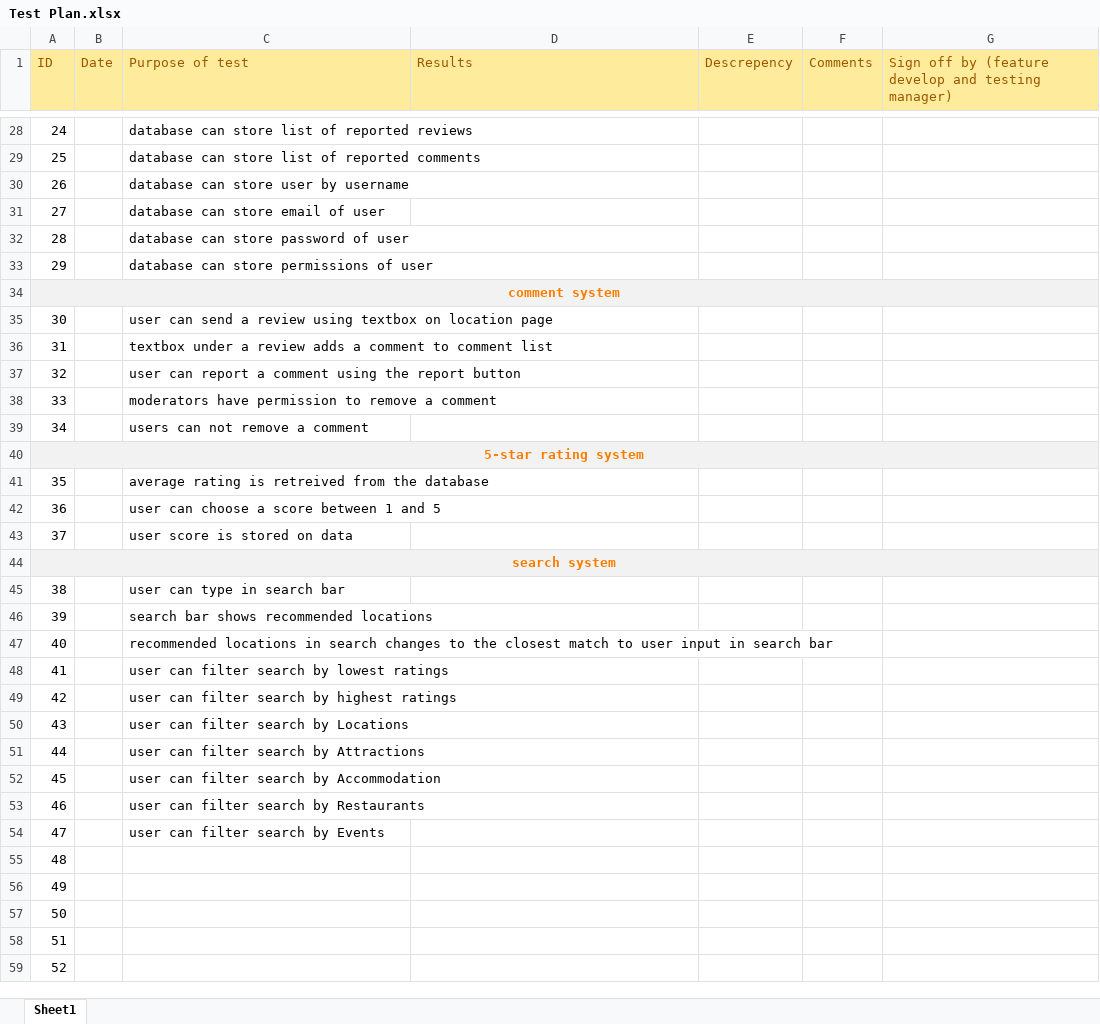
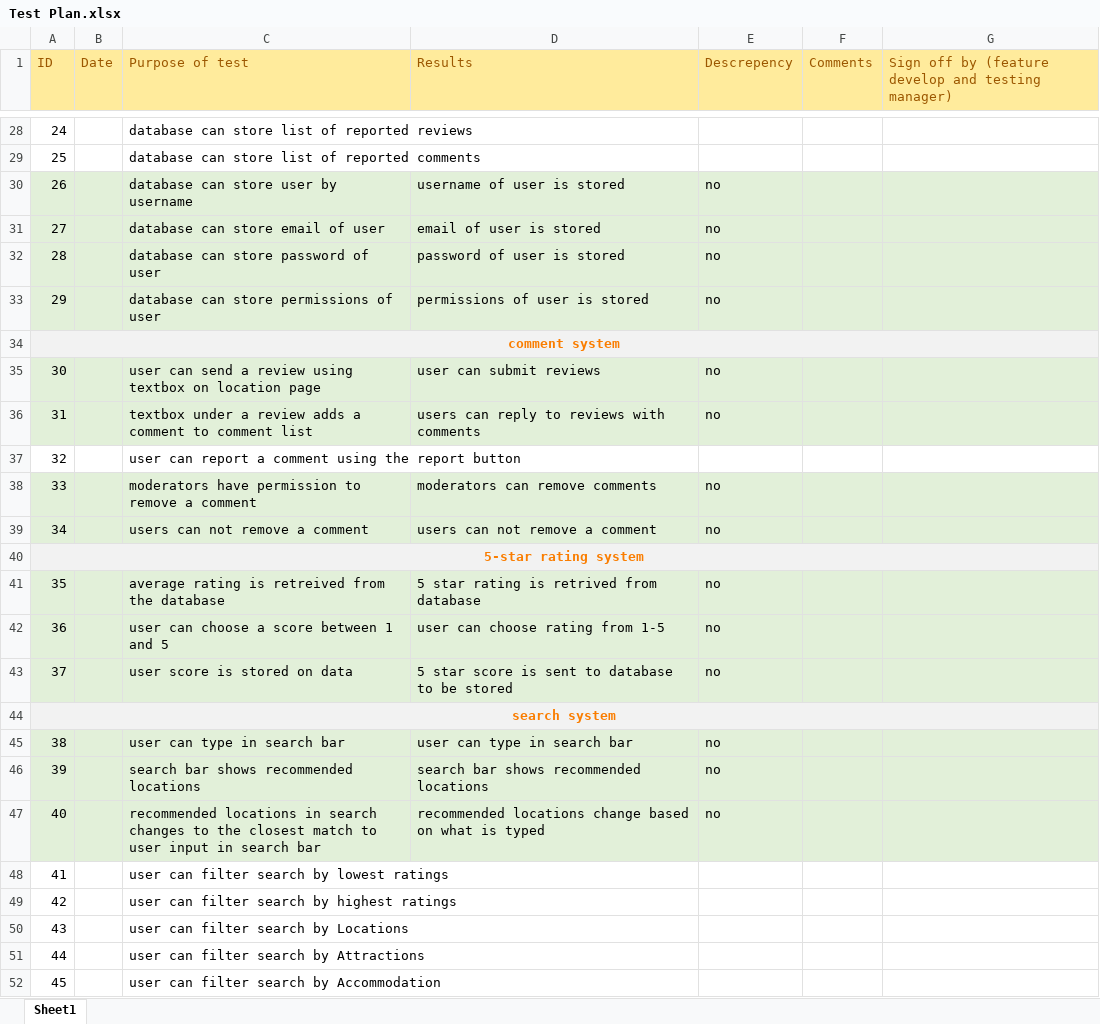
Before and after one commit to IsaacdmDunn/Software-Engineering-Principles, an Excel workbook: Test Plan.xlsx, sheet Sheet1, drawn as a sheet; only a part is shown, gaps mark what is left out; the shorter side is filled out with more unchanged rows; values as stored, in another font and other column widths than the file's, no borders; the diff covers the shown part only; the diff names each change by its address in the sheet, - before the commit and + after, or states it on an @@ line.

```diff
--- a/Test Plan.xlsx (sheet Sheet1)
+++ b/Test Plan.xlsx (sheet Sheet1)
-A30:G33 fill: none
+A30:G33 fill: #E2F0D9
-D30 (Results): (empty)
+D30 (Results): username of user is stored
-E30:E33 (Descrepency): (empty)
+E30:E33 (Descrepency): no
-D31 (Results): (empty)
+D31 (Results): email of user is stored
-D32 (Results): (empty)
+D32 (Results): password of user is stored
-D33 (Results): (empty)
+D33 (Results): permissions of user is stored
-A35:G36 fill: none
+A35:G36 fill: #E2F0D9
-D35 (Results): (empty)
+D35 (Results): user can submit reviews
-E35:E36 (Descrepency): (empty)
+E35:E36 (Descrepency): no
-D36 (Results): (empty)
+D36 (Results): users can reply to reviews with comments
-A38:G39 fill: none
+A38:G39 fill: #E2F0D9
-D38 (Results): (empty)
+D38 (Results): moderators can remove comments
-E38:E39 (Descrepency): (empty)
+E38:E39 (Descrepency): no
-D39 (Results): (empty)
+D39 (Results): users can not remove a comment
-A41:G43 fill: none
+A41:G43 fill: #E2F0D9
-D41 (Results): (empty)
+D41 (Results): 5 star rating is retrived from database
-E41:E43 (Descrepency): (empty)
+E41:E43 (Descrepency): no
-D42 (Results): (empty)
+D42 (Results): user can choose rating from 1-5
-D43 (Results): (empty)
+D43 (Results): 5 star score is sent to database to be stored
-A45:G47 fill: none
+A45:G47 fill: #E2F0D9
-D45 (Results): (empty)
+D45 (Results): user can type in search bar
-E45:E47 (Descrepency): (empty)
+E45:E47 (Descrepency): no
-D46 (Results): (empty)
+D46 (Results): search bar shows recommended locations
-D47 (Results): (empty)
+D47 (Results): recommended locations change based on what is typed
```
Also changed, not shown: 47 edited cells and cell formats elsewhere in this sheet, Team_Charter_Grid.xlsx, 4 other files.
